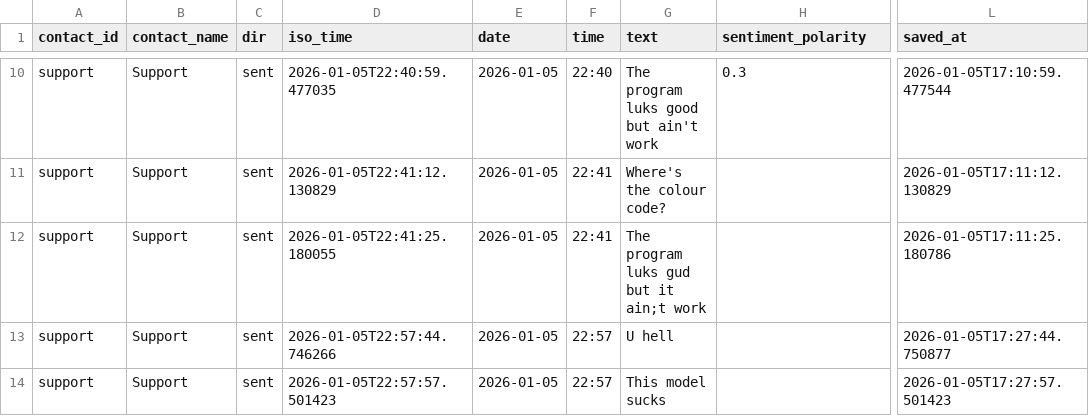
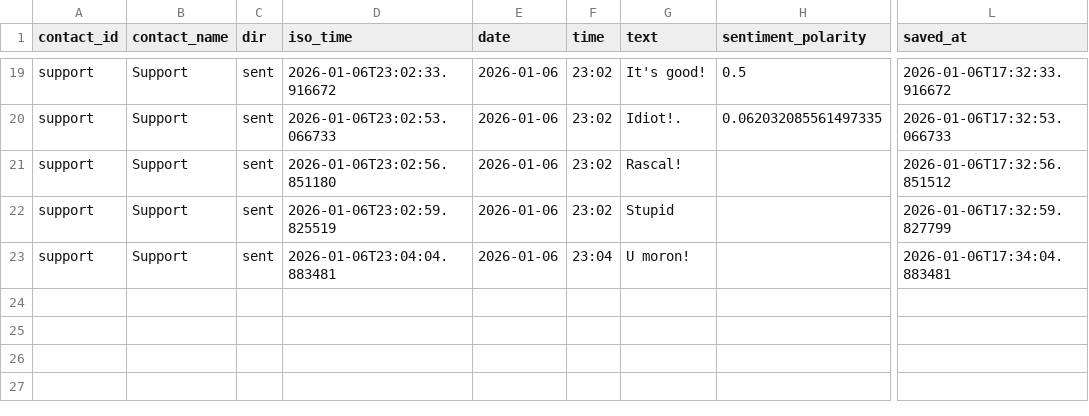
Before and after one commit to abhinavamirtharaj-cpu/Vit-science-project-, a CSV file: ui_io/chat_history_global.csv, drawn as a sheet; only a part is shown, gaps mark what is left out; addresses are those after the commit; the diff covers the shown part only; the diff names each change by its address in the sheet, - before the commit and + after, or states it on an @@ line.

Commit message:
Good work of Algorithms-Testing TBD

```diff
--- a/ui_io/chat_history_global.csv
+++ b/ui_io/chat_history_global.csv
-D19 (iso_time): 2026-01-05T22:40:59.477035
+D19 (iso_time): 2026-01-06T23:02:33.916672
-E19:E23 (date): 2026-01-05
+E19:E23 (date): 2026-01-06
-F19 (time): 22:40
+F19 (time): 23:02
-G19 (text): The program luks good but ain't work
+G19 (text): It's good!
-H19 (sentiment_polarity): 0.3
+H19 (sentiment_polarity): 0.5
-L19 (saved_at): 2026-01-05T17:10:59.477544
+L19 (saved_at): 2026-01-06T17:32:33.916672
-D20 (iso_time): 2026-01-05T22:41:12.130829
+D20 (iso_time): 2026-01-06T23:02:53.066733
-F20:F21 (time): 22:41
+F20:F21 (time): 23:02
-G20 (text): Where's the colour code?
+G20 (text): Idiot!.
-H20 (sentiment_polarity): (empty)
+H20 (sentiment_polarity): 0.062032085561497335
-L20 (saved_at): 2026-01-05T17:11:12.130829
+L20 (saved_at): 2026-01-06T17:32:53.066733
-D21 (iso_time): 2026-01-05T22:41:25.180055
+D21 (iso_time): 2026-01-06T23:02:56.851180
-G21 (text): The program luks gud but it ain;t work
+G21 (text): Rascal!
-L21 (saved_at): 2026-01-05T17:11:25.180786
+L21 (saved_at): 2026-01-06T17:32:56.851512
-D22 (iso_time): 2026-01-05T22:57:44.746266
+D22 (iso_time): 2026-01-06T23:02:59.825519
-F22 (time): 22:57
+F22 (time): 23:02
-G22 (text): U hell
+G22 (text): Stupid
-L22 (saved_at): 2026-01-05T17:27:44.750877
+L22 (saved_at): 2026-01-06T17:32:59.827799
-D23 (iso_time): 2026-01-05T22:57:57.501423
+D23 (iso_time): 2026-01-06T23:04:04.883481
-F23 (time): 22:57
+F23 (time): 23:04
-G23 (text): This model sucks
+G23 (text): U moron!
-L23 (saved_at): 2026-01-05T17:27:57.501423
+L23 (saved_at): 2026-01-06T17:34:04.883481
```
Also changed, not shown: 9 added rows and 57 edited cells elsewhere in this file, 13 other files.
